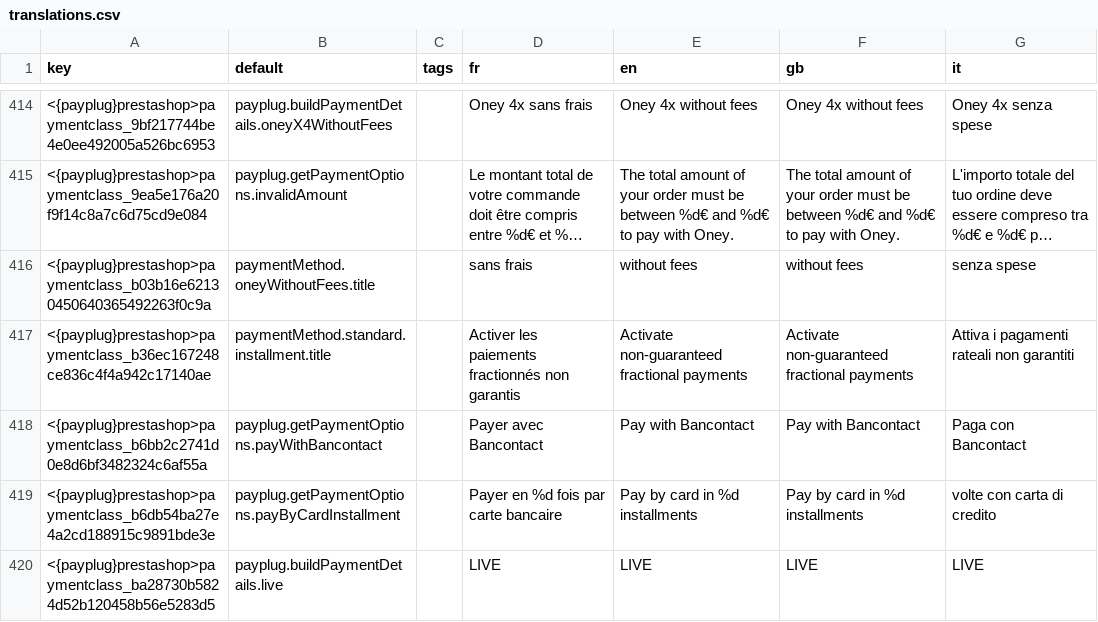
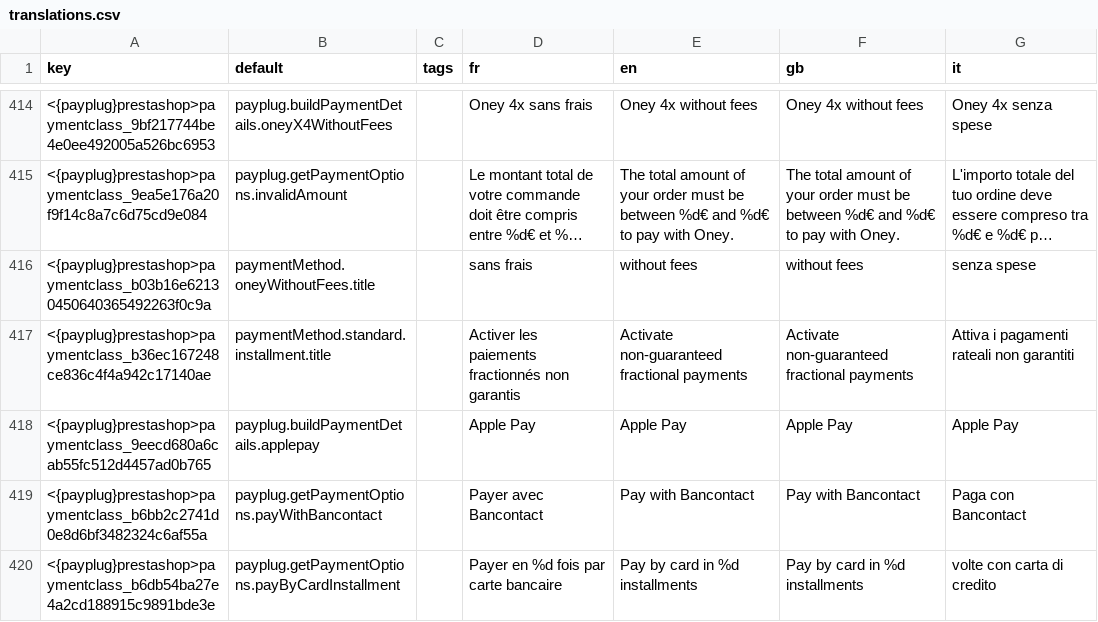
Before and after one commit to payplug/payplug-prestashop, a CSV file: dev/dist/payplug/translations.csv, drawn as a sheet; only a part is shown, gaps mark what is left out; the shorter side is filled out with more unchanged rows; long unchanged cells end in ….

Commit message:
PRE-1410: Improve apple pay in order detail

```diff
--- a/dev/dist/payplug/translations.csv
+++ b/dev/dist/payplug/translations.csv
@@ -417,2 +417,3 @@ key;default;tags;fr;en;gb;it
 <{payplug}prestashop>paymentclass_b36ec167248ce836c4f4a942c17140ae;paymentMethod.standard.installment.title;;"Activer les paiements fractionnés non garantis";"Activate non-guaranteed fractional payments";"Activate non-guaranteed fractional payments";"Attiva i pagamenti rateali non garantiti"
+<{payplug}prestashop>paymentclass_9eecd680a6cab55fc512d4457ad0b765;payplug.buildPaymentDetails.applepay;;Apple Pay;Apple Pay;Apple Pay;Apple Pay
 <{payplug}prestashop>paymentclass_b6bb2c2741d0e8d6bf3482324c6af55a;payplug.getPaymentOptions.payWithBancontact;;"Payer avec Bancontact";"Pay with Bancontact";"Pay with Bancontact";"Paga con Bancontact"
```
Also changed, not shown: 7 other files.
